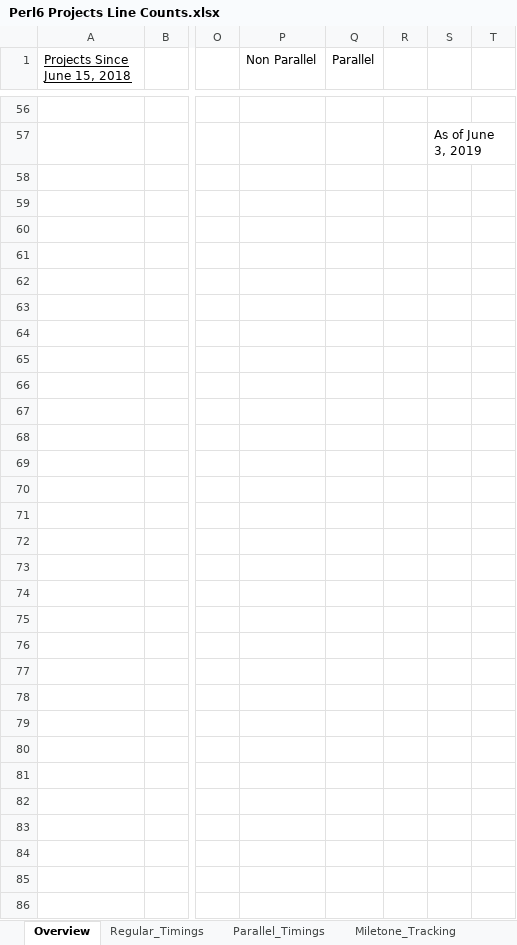
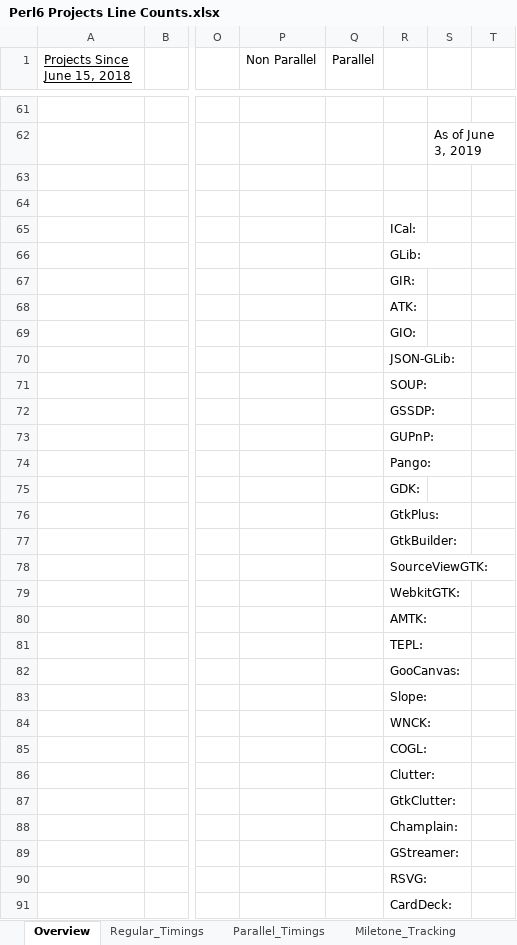
Before and after one commit to Xliff/p6-GLib, an Excel workbook: doc/Perl6 Projects Line Counts.xlsx, sheet Overview, drawn as a sheet; only a part is shown, gaps mark what is left out; values as stored, in another font and other column widths than the file's, no borders; charts and pictures not drawn; addresses are those after the commit; the diff covers the shown part only; the diff names each change by its address in the sheet, - before the commit and + after, or states it on an @@ line.

```diff
--- a/doc/Perl6 Projects Line Counts.xlsx (sheet Overview)
+++ b/doc/Perl6 Projects Line Counts.xlsx (sheet Overview)
-R65: (empty)
+R65: ICal:
-R66: (empty)
+R66: GLib:
-R67: (empty)
+R67: GIR:
-R68: (empty)
+R68: ATK:
-R69: (empty)
+R69: GIO:
-R70: (empty)
+R70: JSON-GLib:
-R71: (empty)
+R71: SOUP:
-R72: (empty)
+R72: GSSDP:
-R73: (empty)
+R73: GUPnP:
-R74: (empty)
+R74: Pango:
-R75: (empty)
+R75: GDK:
-R76: (empty)
+R76: GtkPlus:
-R77: (empty)
+R77: GtkBuilder:
-R78: (empty)
+R78: SourceViewGTK:
-R79: (empty)
+R79: WebkitGTK:
-R80: (empty)
+R80: AMTK:
-R81: (empty)
+R81: TEPL:
-R82: (empty)
+R82: GooCanvas:
-R83: (empty)
+R83: Slope:
-R84: (empty)
+R84: WNCK:
-R85: (empty)
+R85: COGL:
-R86: (empty)
+R86: Clutter:
-R87: (empty)
+R87: GtkClutter:
-R88: (empty)
+R88: Champlain:
-R89: (empty)
+R89: GStreamer:
-R90: (empty)
+R90: RSVG:
-R91: (empty)
+R91: CardDeck:
```
Also changed, not shown: 5 added rows and 38 edited cells elsewhere in this sheet, formulas that keep their value, charts or pictures, 1 other file.
